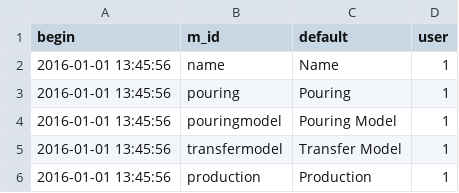
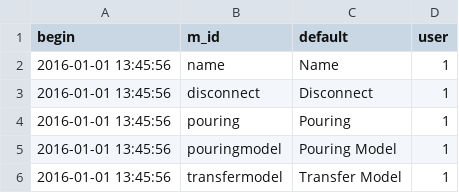
Before and after one commit to AKUINO/ELSA, a CSV file: csv/mess.csv, drawn as a sheet; only a part is shown; the shorter side is filled out with more unchanged rows.

```diff
--- a/csv/mess.csv
+++ b/csv/mess.csv
@@ -2,2 +2,3 @@ begin	m_id	default	user
 2016-01-01 13:45:56	name	Name	1
+2016-01-01 13:45:56	disconnect	Disconnect	1
 2016-01-01 13:45:56	pouring	Pouring	1
```
Also changed, not shown: csv/halflings.csv, 3 other files.
